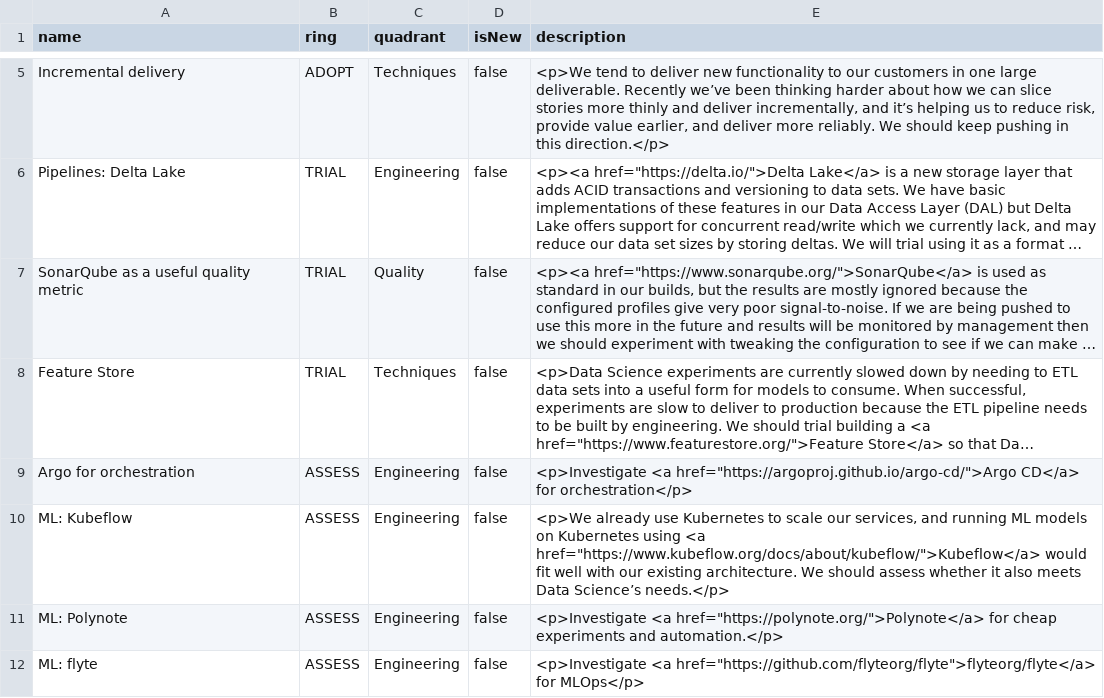
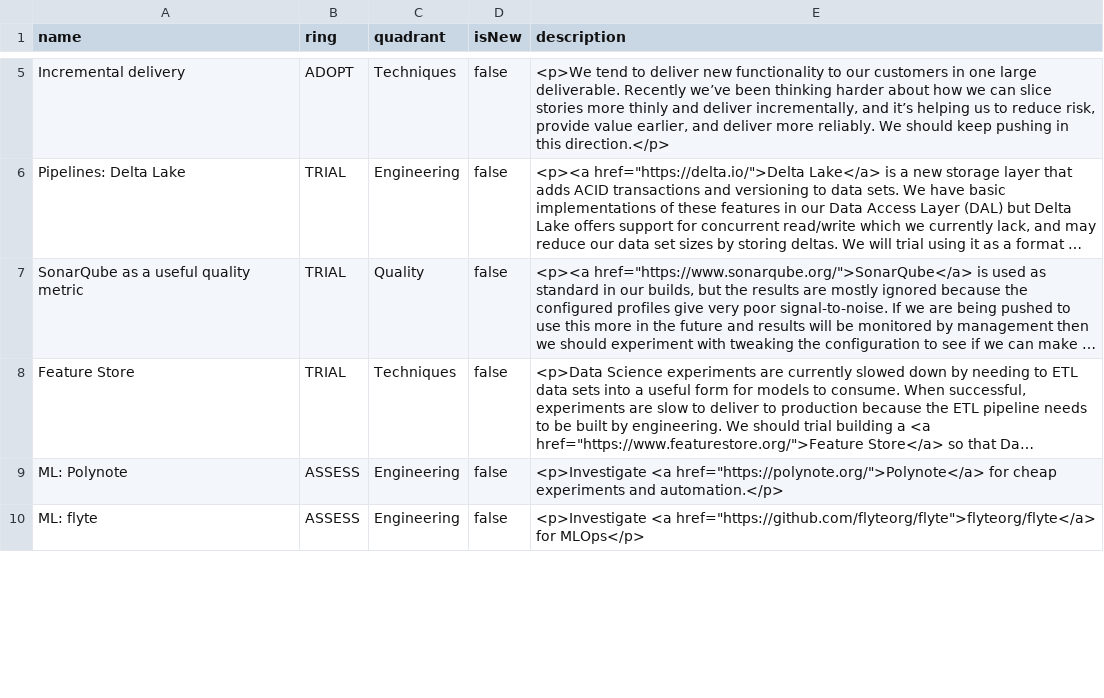
Before and after one commit to stubillwhite/tech-radar, a CSV file: tech-radar.csv, drawn as a sheet; only a part is shown, gaps mark what is left out; long unchanged cells end in …; removed rows and columns are numbered as before the commit, all else as after; the diff covers the shown part only; the diff names each change by its address in the sheet, - before the commit and + after, or states it on an @@ line.

Commit message:
Update tech radar

```diff
--- a/tech-radar.csv
+++ b/tech-radar.csv
-row 9: Argo for orchestration | ASSESS | Engineering | false | <p>Investigate <a href="https://argoproj.github.io/argo-cd/">Argo CD</a> for orchestration</p>
-row 10: ML: Kubeflow | ASSESS | Engineering | false | <p>We already use Kubernetes to scale our services, and running ML models on Kubernetes using <a href="https://www.kubeflow.org/docs/about/kubeflow/">Kubeflow</a> would fit well with our existing architecture. We should assess whether it also meets Data Science’s needs.</p>
```
Also changed, not shown: 3 added rows and 1 edited cell elsewhere in this file.
